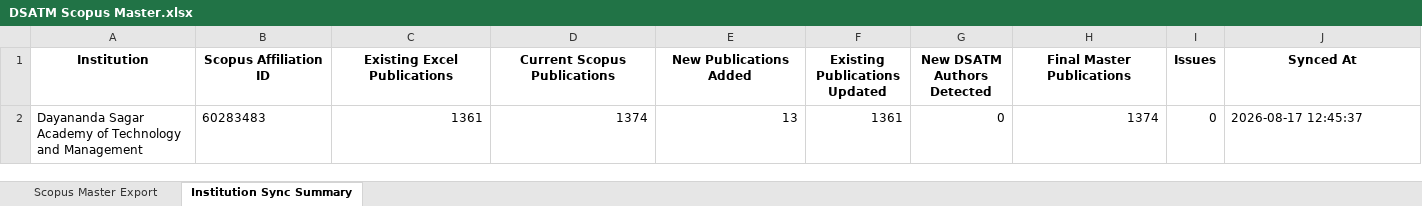
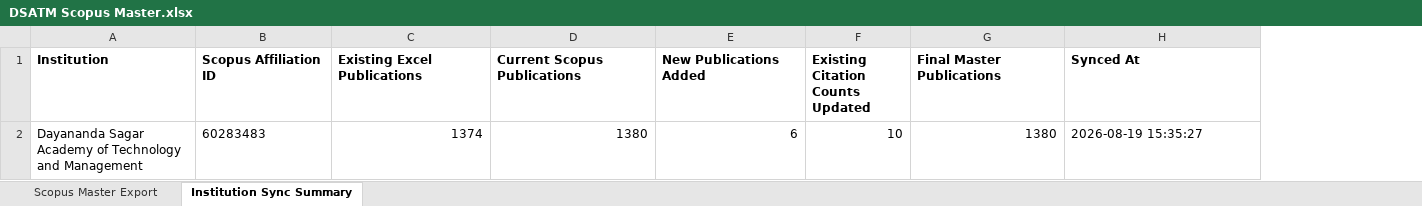
Before and after one commit to shreenidhibs/DSATM-Scopus-AI, an Excel workbook: DSATM Scopus Master.xlsx, sheet Institution Sync Summary, drawn as a sheet; values as stored, in another font and other column widths than the file's, no borders; removed rows and columns are numbered as before the commit, all else as after; the diff names each change by its address in the sheet, - before the commit and + after, or states it on an @@ line.

```diff
--- a/DSATM Scopus Master.xlsx (sheet Institution Sync Summary)
+++ b/DSATM Scopus Master.xlsx (sheet Institution Sync Summary)
-column F (Existing Publications Updated), row 2: 1361
-column G (New DSATM Authors Detected), row 2: 0
+column F (Existing Citation Counts Updated), row 2: 10
-column I (Issues), row 2: 0
-A1:E1 alignment: center
+A1:E1 alignment: left
-G1 alignment: center
+G1 alignment: left
-H1 alignment: center
+H1 alignment: left
-C2 (Existing Excel Publications): 1361
+C2 (Existing Excel Publications): 1374
-D2 (Current Scopus Publications): 1374
+D2 (Current Scopus Publications): 1380
-E2 (New Publications Added): 13
+E2 (New Publications Added): 6
-G2 (Final Master Publications): 1374
+G2 (Final Master Publications): 1380
-H2 (Synced At): 2026-08-17 12:45:37
+H2 (Synced At): 2026-08-19 15:35:27
```
Also changed, not shown: sheet Scopus Master Export, 1 other file.
